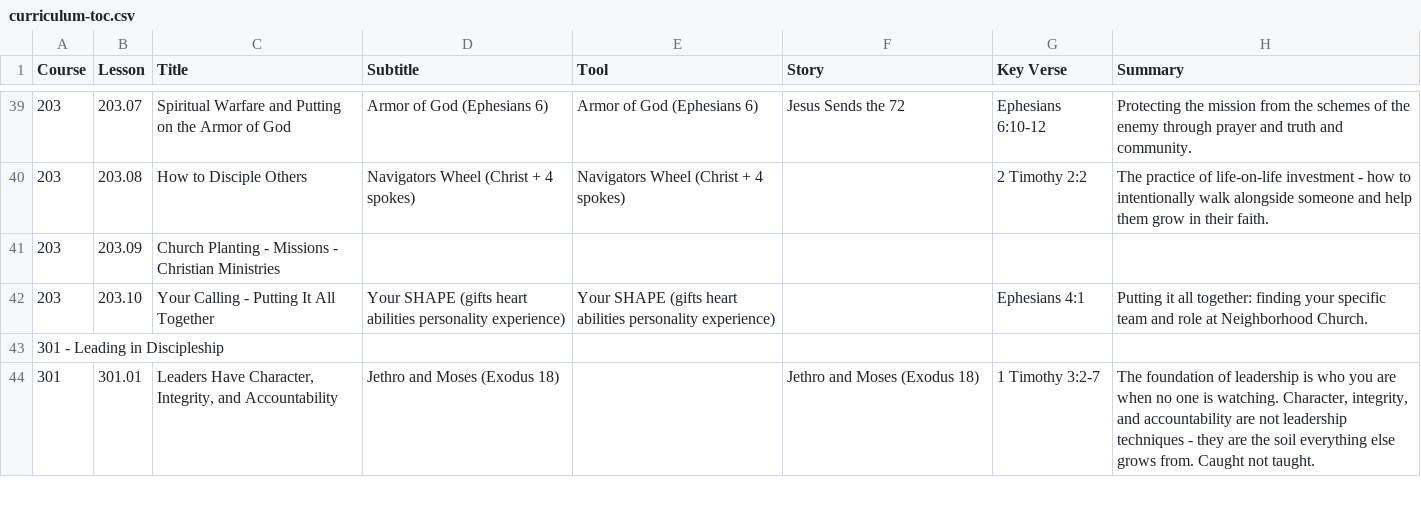
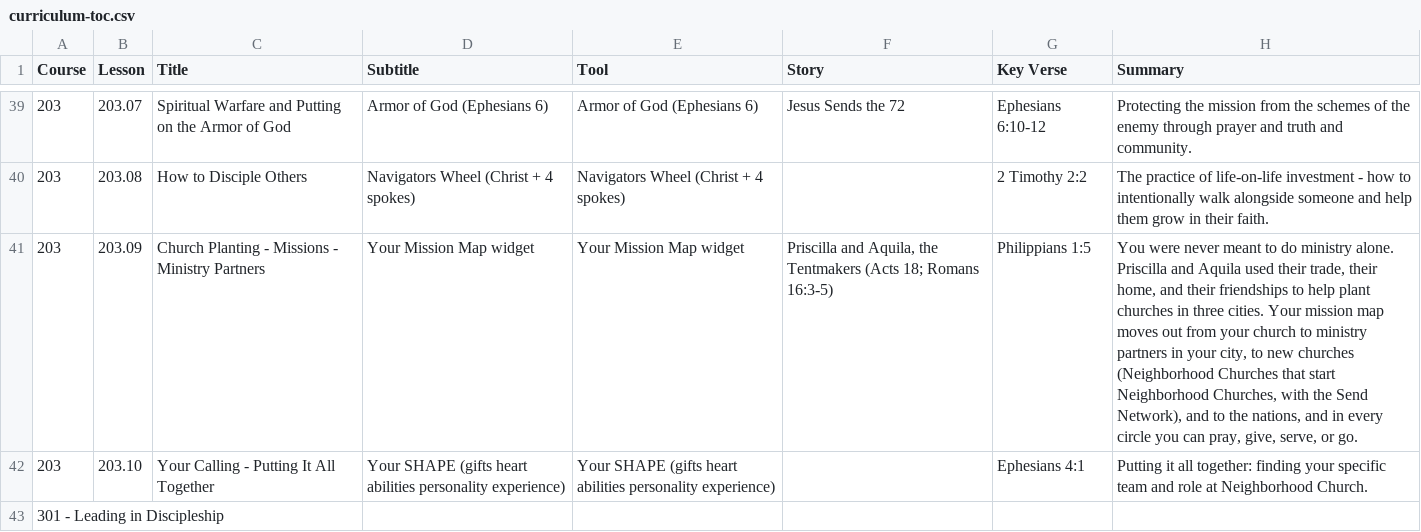
Before and after one commit to davepartin/ministrybag1, a CSV file: discipleship/curriculum-toc.csv, drawn as a sheet; only a part is shown, gaps mark what is left out; the shorter side is filled out with more unchanged rows.

```diff
--- a/discipleship/curriculum-toc.csv
+++ b/discipleship/curriculum-toc.csv
@@ -40,3 +40,3 @@ Course,Lesson,Title,Subtitle,Tool,Story,Key Verse,Summary
 203,203.08,How to Disciple Others,Navigators Wheel (Christ + 4 spokes),Navigators Wheel (Christ + 4 spokes),,2 Timothy 2:2,The practice of life-on-life investment - how to intentionally walk alongside someone and help them grow in their faith.
-203,203.09,Church Planting - Missions - Christian Ministries,,,,,
+203,203.09,Church Planting - Missions - Ministry Partners,Your Mission Map widget,Your Mission Map widget,"Priscilla and Aquila, the Tentmakers (Acts 18; Romans 16:3-5)",Philippians 1:5,"You were never meant to do ministry alone. Priscilla and Aquila used their trade, their home, and their friendships to help plant churches in three cities. Your mission map moves out from your church to ministry partners in your city, to new churches (Neighborhood Churches that start Neighborhood Churches, with the Send Network), and to the nations, and in every circle you can pray, give, serve, or go."
 203,203.10,Your Calling - Putting It All Together,Your SHAPE (gifts heart abilities personality experience),Your SHAPE (gifts heart abilities personality experience),,Ephesians 4:1,Putting it all together: finding your specific team and role at Neighborhood Church.
```
Also changed, not shown: 6 other files.
